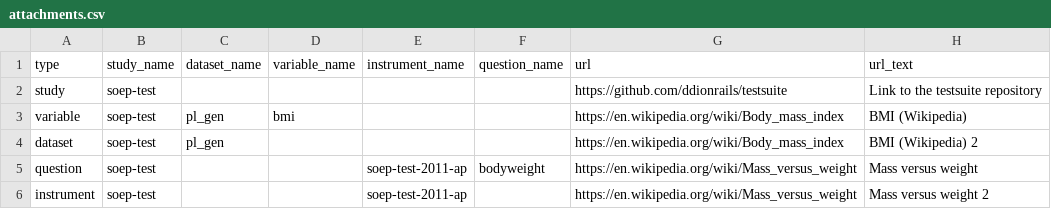
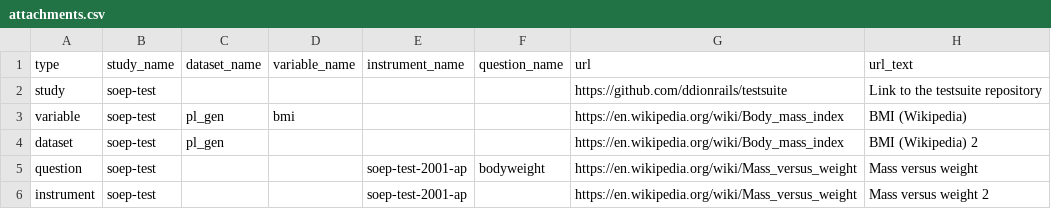
Before and after one commit to ddionrails/testsuite, a CSV file: ddionrails/attachments.csv, drawn as a sheet.

Commit message:
Bugfix: Replace "soep-test-2011-ap" with "soep-test-2001-ap"

```diff
--- a/ddionrails/attachments.csv
+++ b/ddionrails/attachments.csv
@@ -4,3 +4,3 @@ variable,soep-test,pl_gen,bmi,,,https://en.wikipedia.org/wiki/Body_mass_index,BM
 dataset,soep-test,pl_gen,,,,https://en.wikipedia.org/wiki/Body_mass_index,BMI (Wikipedia) 2
-question,soep-test,,,soep-test-2011-ap,bodyweight,https://en.wikipedia.org/wiki/Mass_versus_weight,Mass versus weight
-instrument,soep-test,,,soep-test-2011-ap,,https://en.wikipedia.org/wiki/Mass_versus_weight,Mass versus weight 2
+question,soep-test,,,soep-test-2001-ap,bodyweight,https://en.wikipedia.org/wiki/Mass_versus_weight,Mass versus weight
+instrument,soep-test,,,soep-test-2001-ap,,https://en.wikipedia.org/wiki/Mass_versus_weight,Mass versus weight 2
```
